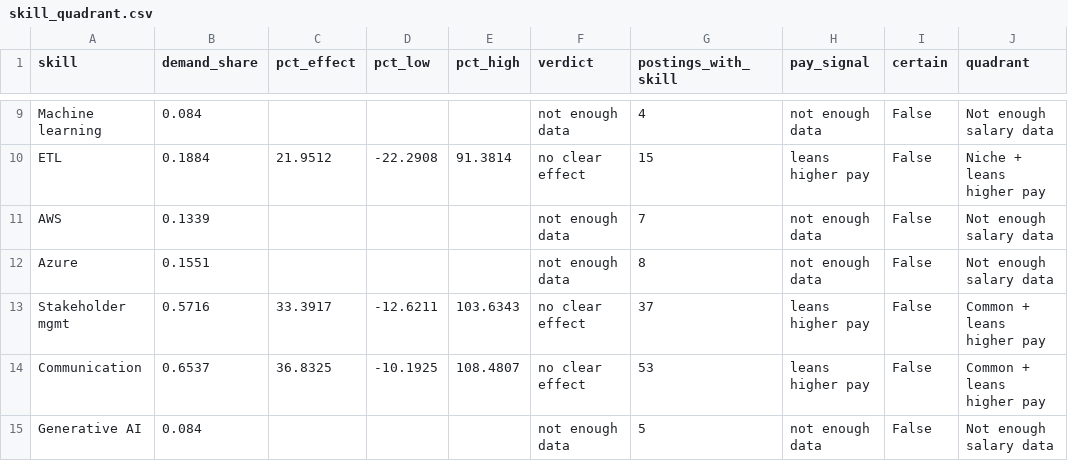
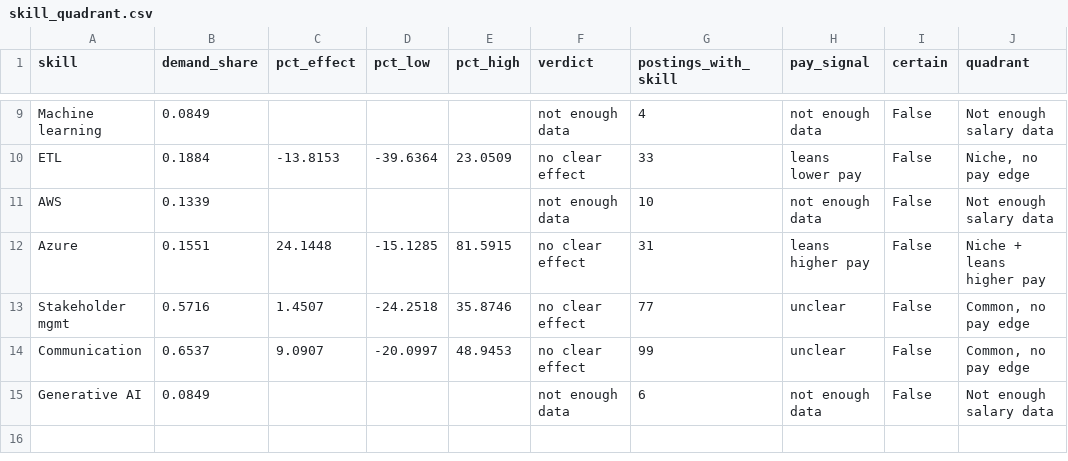
Before and after one commit to DipayaN8k/workforce-ai-dashboard, a CSV file: results/skill_quadrant.csv, drawn as a sheet; only a part is shown, gaps mark what is left out; the diff covers the shown part only; the diff names each change by its address in the sheet, - before the commit and + after, or states it on an @@ line.

```diff
--- a/results/skill_quadrant.csv
+++ b/results/skill_quadrant.csv
-B9 (demand_share): 0.084
+B9 (demand_share): 0.0849
-C10 (pct_effect): 21.9512
+C10 (pct_effect): -13.8153
-D10 (pct_low): -22.2908
+D10 (pct_low): -39.6364
-E10 (pct_high): 91.3814
+E10 (pct_high): 23.0509
-G10 (postings_with_skill): 15
+G10 (postings_with_skill): 33
-H10 (pay_signal): leans higher pay
+H10 (pay_signal): leans lower pay
-J10 (quadrant): Niche + leans higher pay
+J10 (quadrant): Niche, no pay edge
-G11 (postings_with_skill): 7
+G11 (postings_with_skill): 10
-C12 (pct_effect): (empty)
+C12 (pct_effect): 24.1448
-D12 (pct_low): (empty)
+D12 (pct_low): -15.1285
-E12 (pct_high): (empty)
+E12 (pct_high): 81.5915
-F12 (verdict): not enough data
+F12 (verdict): no clear effect
-G12 (postings_with_skill): 8
+G12 (postings_with_skill): 31
-H12 (pay_signal): not enough data
+H12 (pay_signal): leans higher pay
-J12 (quadrant): Not enough salary data
+J12 (quadrant): Niche + leans higher pay
-C13 (pct_effect): 33.3917
+C13 (pct_effect): 1.4507
-D13 (pct_low): -12.6211
+D13 (pct_low): -24.2518
-E13 (pct_high): 103.6343
+E13 (pct_high): 35.8746
-G13 (postings_with_skill): 37
+G13 (postings_with_skill): 77
-H13:H14 (pay_signal): leans higher pay
+H13:H14 (pay_signal): unclear
-J13:J14 (quadrant): Common + leans higher pay
+J13:J14 (quadrant): Common, no pay edge
-C14 (pct_effect): 36.8325
+C14 (pct_effect): 9.0907
-D14 (pct_low): -10.1925
+D14 (pct_low): -20.0997
-E14 (pct_high): 108.4807
+E14 (pct_high): 48.9453
-G14 (postings_with_skill): 53
+G14 (postings_with_skill): 99
-B15 (demand_share): 0.084
+B15 (demand_share): 0.0849
-G15 (postings_with_skill): 5
+G15 (postings_with_skill): 6
```
Also changed, not shown: 32 edited cells elsewhere in this file, results/explorer.csv, results/job_type_pay.csv, 16 other files.
